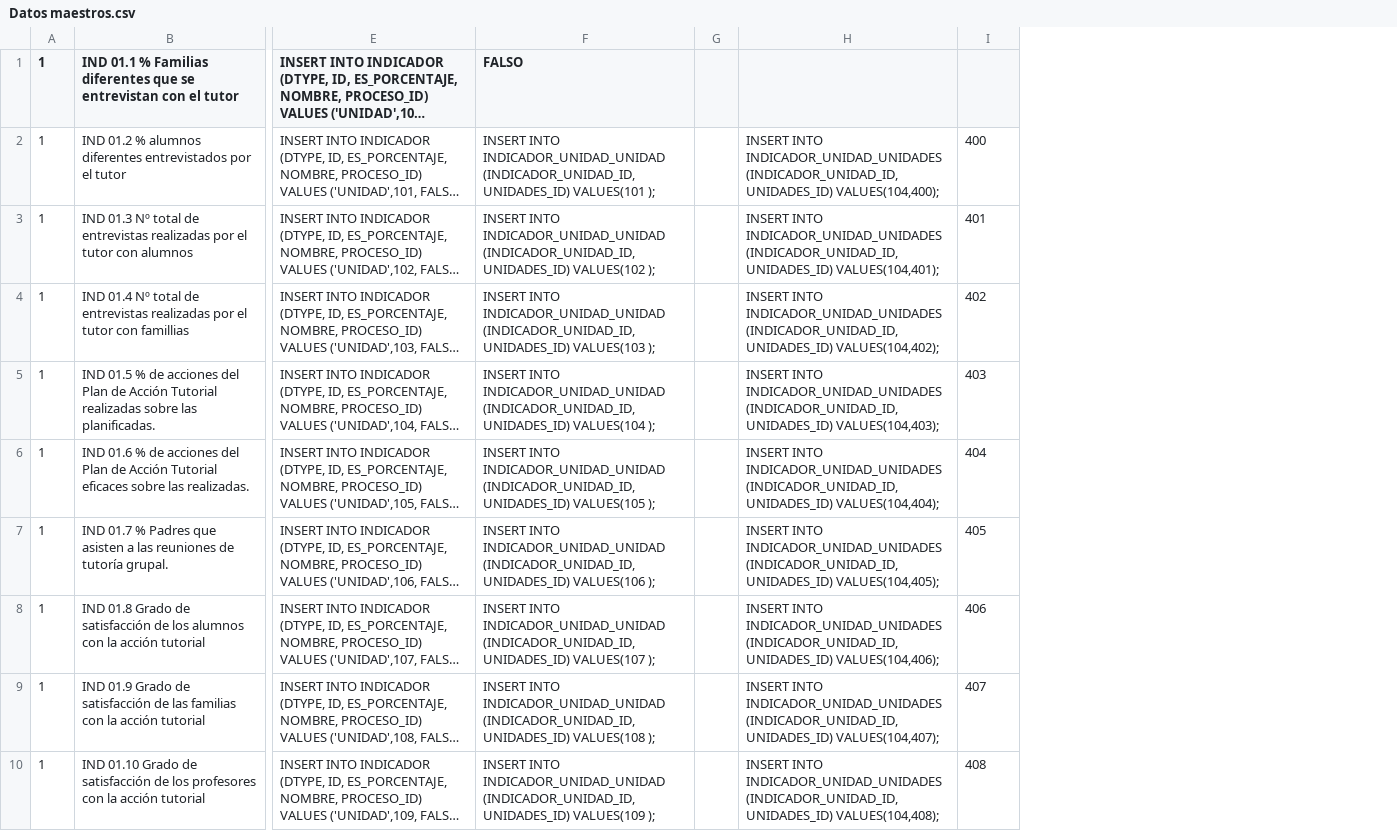
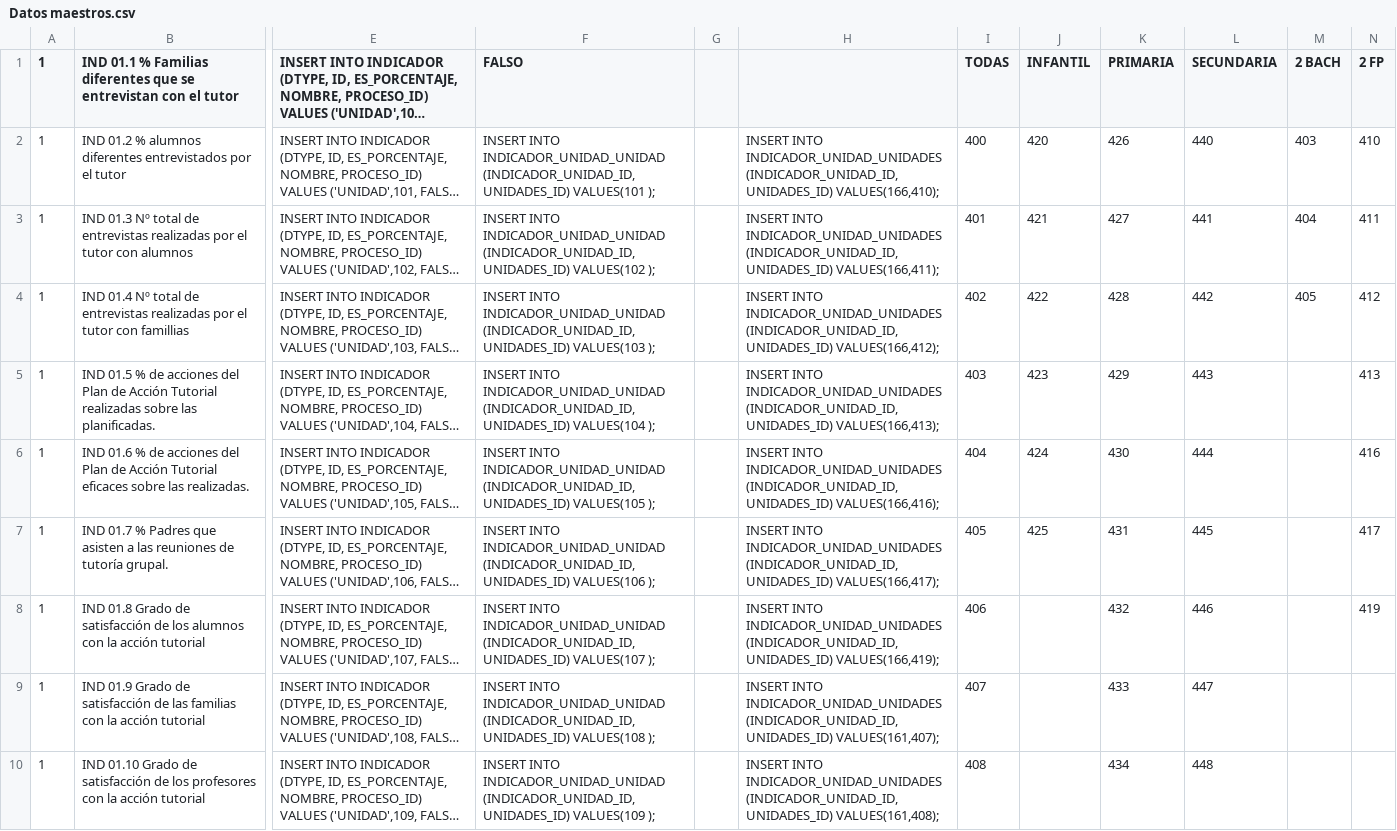
Before and after one commit to aledi99/CuadroMandoIntegralGrupo2, a CSV file: Datos maestros.csv, drawn as a sheet; only a part is shown, gaps mark what is left out; long unchanged cells end in …; removed rows and columns are numbered as before the commit, all else as after; the diff names each change by its address in the sheet, - before the commit and + after, or states it on an @@ line.

```diff
--- a/Datos maestros.csv
+++ b/Datos maestros.csv
-column H, rows 2-10: INSERT INTO INDICADOR_UNIDAD_UNIDADES (INDICADOR_UNIDAD_ID, UNIDADES_ID) VALUES(104,400); | INSERT INTO INDICADOR_UNIDAD_UNIDADES (INDICADOR_UNIDAD_ID, UNIDADES_ID) VALUES(104,401); | INSERT INTO INDICADOR_UNIDAD_UNIDADES (INDICADOR_UNIDAD_ID, UNIDADES_ID) VALUES(104,402); | INSERT INTO INDICADOR_UNIDAD_UNIDADES (INDICADOR_UNIDAD_ID, UNIDADES_ID) VALUES(104,403); | INSERT INTO INDICADOR_UNIDAD_UNIDADES (INDICADOR_UNIDAD_ID, UNIDADES_ID) VALUES(104,404); | INSERT INTO INDICADOR_UNIDAD_UNIDADES (INDICADOR_UNIDAD_ID, UNIDADES_ID) VALUES(104,405); | INSERT INTO INDICADOR_UNIDAD_UNIDADES (INDICADOR_UNIDAD_ID, UNIDADES_ID) VALUES(104,406); | INSERT INTO INDICADOR_UNIDAD_UNIDADES (INDICADOR_UNIDAD_ID, UNIDADES_ID) VALUES(104,407); | INSERT INTO INDICADOR_UNIDAD_UNIDADES (INDICADOR_UNIDAD_ID, UNIDADES_ID) VALUES(104,408);
+column H, rows 2-10: INSERT INTO INDICADOR_UNIDAD_UNIDADES (INDICADOR_UNIDAD_ID, UNIDADES_ID) VALUES(166,410); | INSERT INTO INDICADOR_UNIDAD_UNIDADES (INDICADOR_UNIDAD_ID, UNIDADES_ID) VALUES(166,411); | INSERT INTO INDICADOR_UNIDAD_UNIDADES (INDICADOR_UNIDAD_ID, UNIDADES_ID) VALUES(166,412); | INSERT INTO INDICADOR_UNIDAD_UNIDADES (INDICADOR_UNIDAD_ID, UNIDADES_ID) VALUES(166,413); | INSERT INTO INDICADOR_UNIDAD_UNIDADES (INDICADOR_UNIDAD_ID, UNIDADES_ID) VALUES(166,416); | INSERT INTO INDICADOR_UNIDAD_UNIDADES (INDICADOR_UNIDAD_ID, UNIDADES_ID) VALUES(166,417); | INSERT INTO INDICADOR_UNIDAD_UNIDADES (INDICADOR_UNIDAD_ID, UNIDADES_ID) VALUES(166,419); | INSERT INTO INDICADOR_UNIDAD_UNIDADES (INDICADOR_UNIDAD_ID, UNIDADES_ID) VALUES(161,407); | INSERT INTO INDICADOR_UNIDAD_UNIDADES (INDICADOR_UNIDAD_ID, UNIDADES_ID) VALUES(161,408);
+column J (INFANTIL), rows 2-7: 420 | 421 | 422 | 423 | 424 | 425
+column K (PRIMARIA), rows 2-10: 426 | 427 | 428 | 429 | 430 | 431 | 432 | 433 | 434
+column L (SECUNDARIA), rows 2-10: 440 | 441 | 442 | 443 | 444 | 445 | 446 | 447 | 448
+column M (2 BACH), rows 2-4: 403 | 404 | 405
+column N (2 FP), rows 2-8: 410 | 411 | 412 | 413 | 416 | 417 | 419
-I1: (empty)
+I1: TODAS
```
Also changed, not shown: 9 other files.
